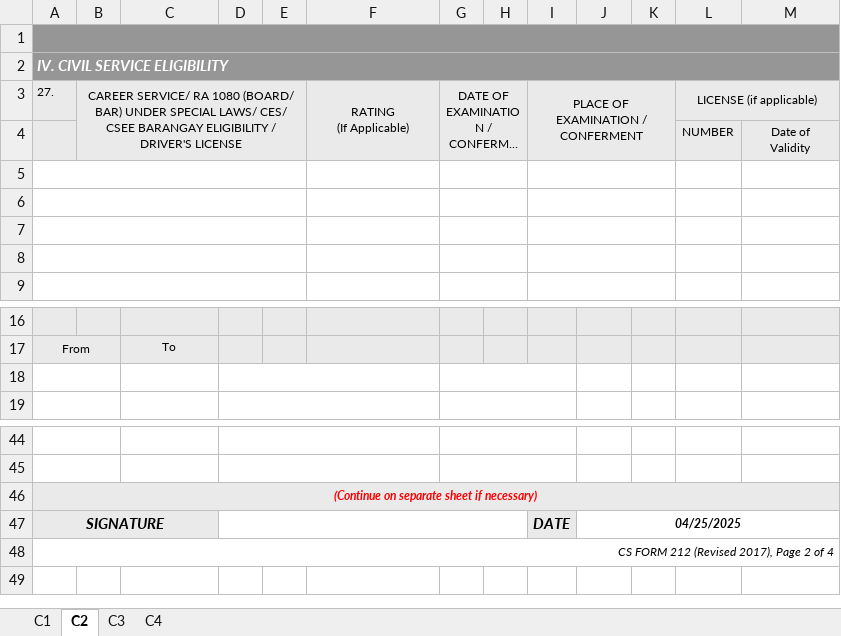
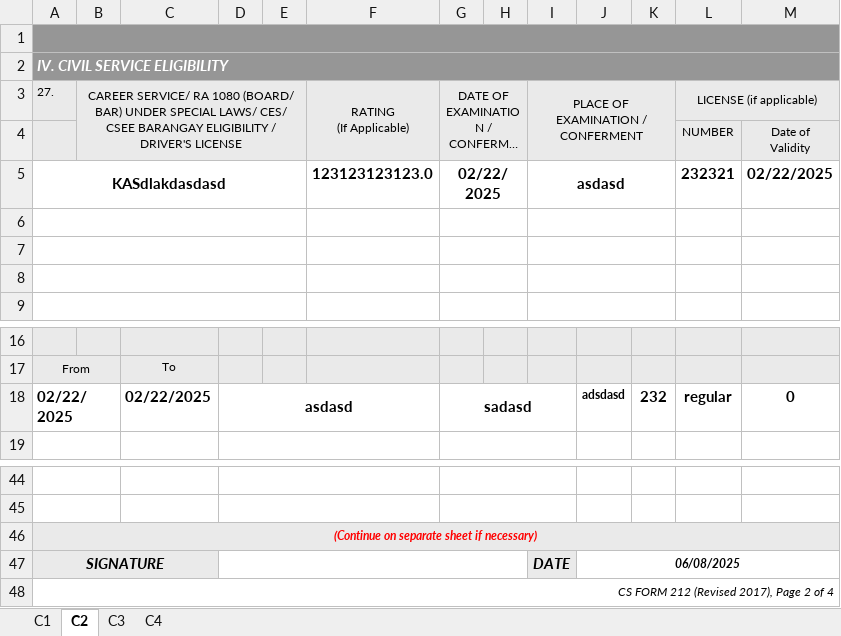
Before and after one commit to totbenz/personal-info-management-system, an Excel workbook: public/report/pds_generated.xlsm, sheet C2, drawn as a sheet; only a part is shown, gaps mark what is left out; long unchanged cells end in …; values as stored, in another font and other column widths than the file's, no borders; the diff names each change by its address in the sheet, - before the commit and + after, or states it on an @@ line.

```diff
--- a/public/report/pds_generated.xlsm (sheet C2)
+++ b/public/report/pds_generated.xlsm (sheet C2)
-row 5: (empty)
+row 5: KASdlakdasdasd |  |  |  |  | 123123123123.0 | 02/22/2025 |  | asdasd |  |  | 232321 | 02/22/2025
-row 18: (empty)
+row 18: 02/22/2025 |  | 02/22/2025 | asdasd |  |  | sadasd |  |  | adsdasd | 232 | regular | 0
-J47: 04/25/2025
+J47: 06/08/2025
```
Also changed, not shown: sheet C1, sheet C3, sheet C4, 6 other files.
